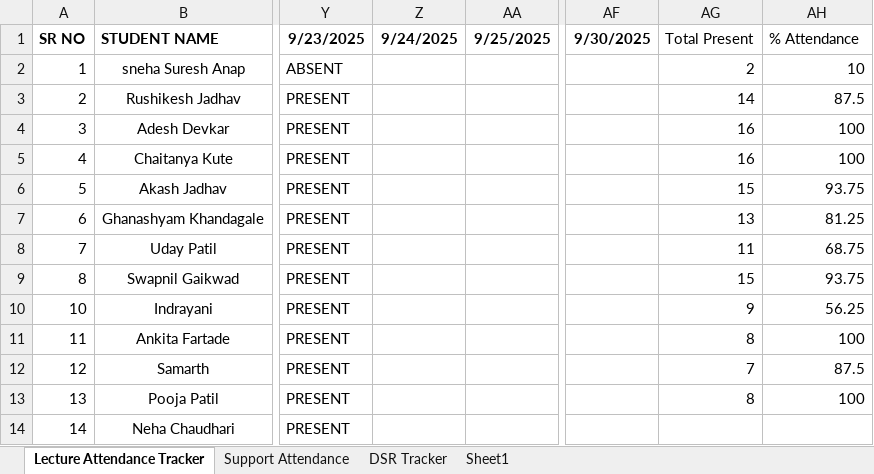
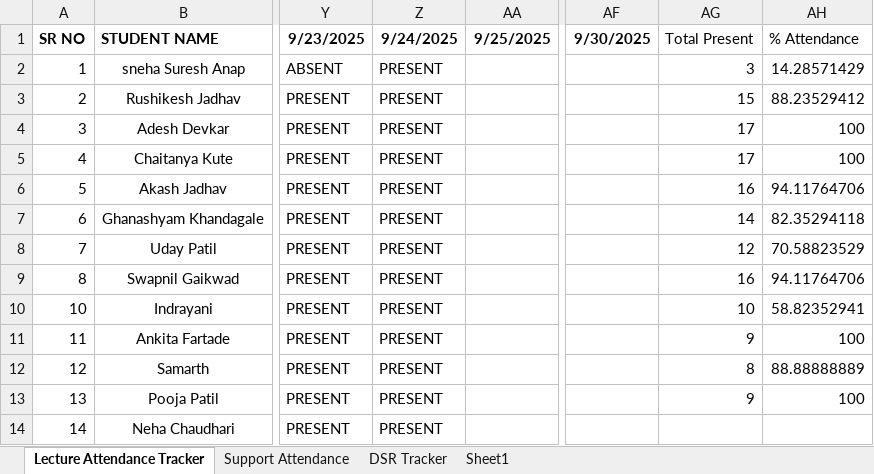
Before and after one commit to SourceCode-code/Source_and_Code_Batch_4_Master, an Excel workbook: Trackers/Atendance tracker.xlsx, sheet Lecture Attendance Tracker, drawn as a sheet; only a part is shown, gaps mark what is left out; values as stored, in another font and other column widths than the file's, no borders; conditional formats not drawn; the diff names each change by its address in the sheet, - before the commit and + after, or states it on an @@ line.

```diff
--- a/Trackers/Atendance tracker.xlsx (sheet Lecture Attendance Tracker)
+++ b/Trackers/Atendance tracker.xlsx (sheet Lecture Attendance Tracker)
-Z2:Z14 (9/24/2025): (empty)
+Z2:Z14 (9/24/2025): PRESENT
-AG2 (Total Present): 2
+AG2 (Total Present): 3
-AH2 (% Attendance): 10
+AH2 (% Attendance): 14.28571429
-AG3 (Total Present): 14
+AG3 (Total Present): 15
-AH3 (% Attendance): 87.5
+AH3 (% Attendance): 88.23529412
-AG4:AG5 (Total Present): 16
+AG4:AG5 (Total Present): 17
-AG6 (Total Present): 15
+AG6 (Total Present): 16
-AH6 (% Attendance): 93.75
+AH6 (% Attendance): 94.11764706
-AG7 (Total Present): 13
+AG7 (Total Present): 14
-AH7 (% Attendance): 81.25
+AH7 (% Attendance): 82.35294118
-AG8 (Total Present): 11
+AG8 (Total Present): 12
-AH8 (% Attendance): 68.75
+AH8 (% Attendance): 70.58823529
-AG9 (Total Present): 15
+AG9 (Total Present): 16
-AH9 (% Attendance): 93.75
+AH9 (% Attendance): 94.11764706
-AG10 (Total Present): 9
+AG10 (Total Present): 10
-AH10 (% Attendance): 56.25
+AH10 (% Attendance): 58.82352941
-AG11 (Total Present): 8
+AG11 (Total Present): 9
-AG12 (Total Present): 7
+AG12 (Total Present): 8
-AH12 (% Attendance): 87.5
+AH12 (% Attendance): 88.88888889
-AG13 (Total Present): 8
+AG13 (Total Present): 9
```
Also changed, not shown: sheet DSR Tracker, 9 other files.
